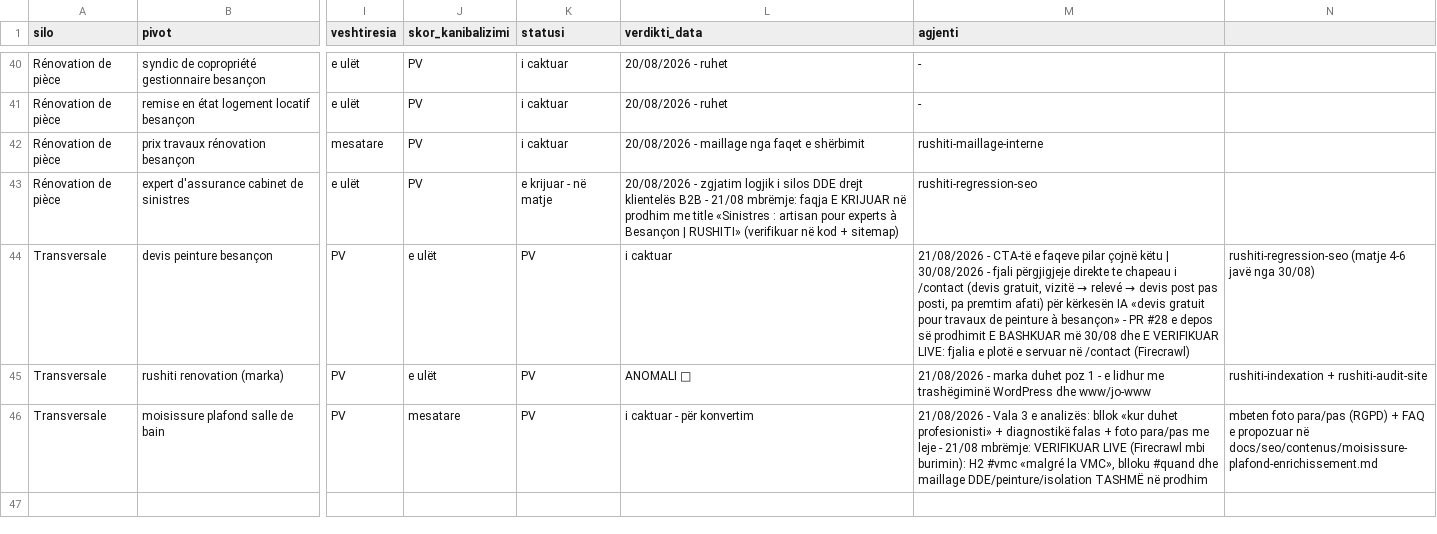
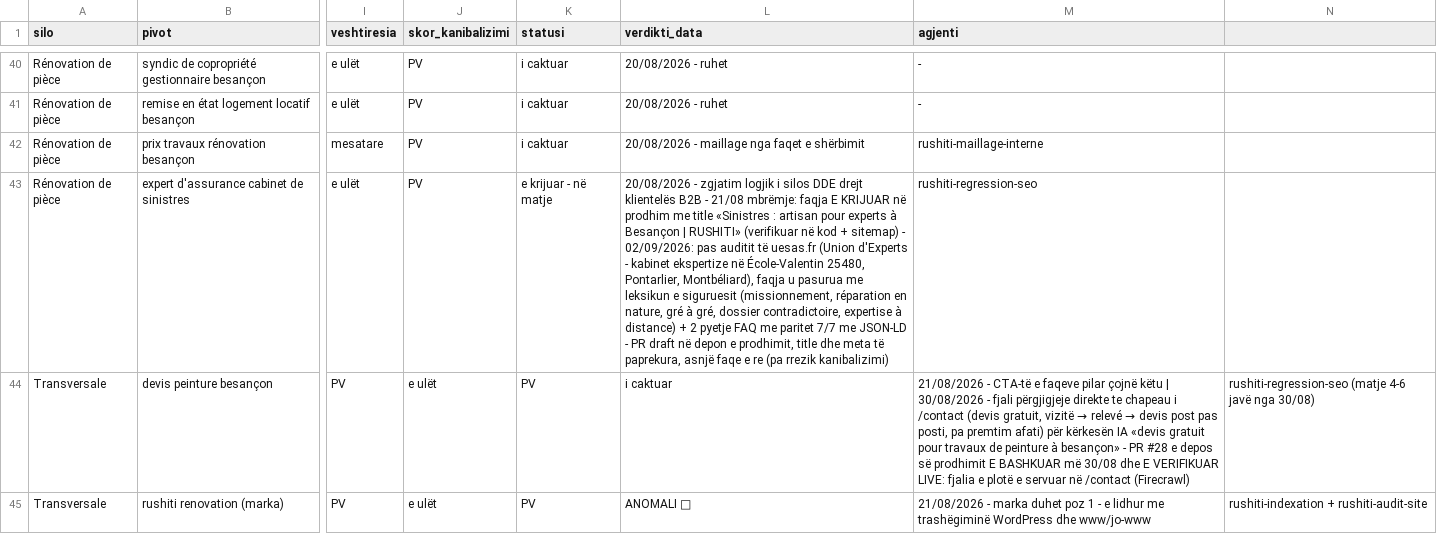
Before and after one commit to eurotregu/RUSHITI-RENOVATION-BESANCON--website, a CSV file: docs/seo/regjistri-fjale-kyce.csv, drawn as a sheet; only a part is shown, gaps mark what is left out; the shorter side is filled out with more unchanged rows; the diff names each change by its address in the sheet, - before the commit and + after, or states it on an @@ line.

```diff
--- a/docs/seo/regjistri-fjale-kyce.csv
+++ b/docs/seo/regjistri-fjale-kyce.csv
-L43 (verdikti_data): …+ sitemap)
+L43 (verdikti_data): …+ sitemap) - 02/09/2026: pas auditit të uesas.fr (Union d'Experts - kabinet ekspertize në École-Valentin 25480, Pontarlier, Montbéliard), faqja u pasurua me leksikun e siguruesit (missionnement, réparation en nature, gré à gré, dossier contradictoire, expertise à distance) + 2 pyetje FAQ me paritet 7/7 me JSON-LD - PR draft në depon e prodhimit, title dhe meta të paprekura, asnjë faqe e re (pa rrezik kanibalizimi)
```
